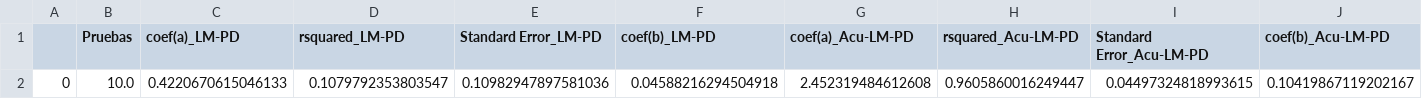
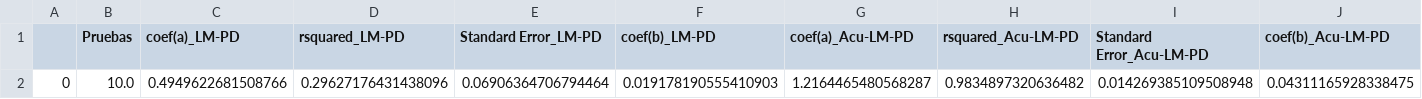
Before and after one commit to Rodrigomontenegrofarias/result, a CSV file: Prueba-10.0.csv, drawn as a sheet; only a part is shown; removed rows and columns are numbered as before the commit, all else as after; rows hold the shown columns only; the diff names each change by its address in the sheet, - before the commit and + after, or states it on an @@ line.

Commit message:
commit message

```diff
--- a/Prueba-10.0.csv
+++ b/Prueba-10.0.csv
-row 2: 0 | 10.0 | 0.4220670615046133 | 0.1079792353803547 | 0.10982947897581036 | 0.04588216294504918 | 2.452319484612608 | 0.9605860016249447 | 0.04497324818993615 | 0.10419867119202167
+row 2: 0 | 10.0 | 0.4949622681508766 | 0.29627176431438096 | 0.06906364706794464 | 0.019178190555410903 | 1.2164465480568287 | 0.9834897320636482 | 0.014269385109508948 | 0.04311165928338475
```
